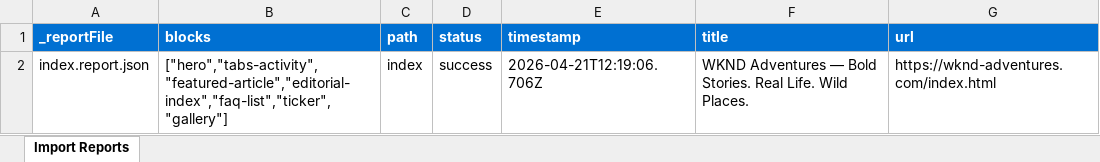
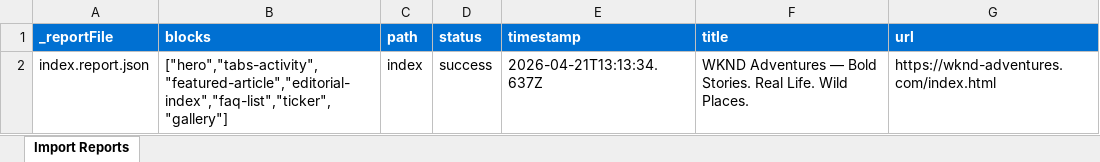
Before and after one commit to adobe-summit-labs/xmod-lab, an Excel workbook: tools/importer/reports/import.report.xlsx, sheet Import Reports, drawn as a sheet; values as stored, in another font and other column widths than the file's, no borders; the diff names each change by its address in the sheet, - before the commit and + after, or states it on an @@ line.

Commit message:
Update importer
Automated migration updates generated by Experience Modernization Agent.

Changed files (25):
- tools/importer/importer/import-footer.bundle.js
- tools/importer/importer/import-footer.js
- tools/importer/importer/import-nav.bundle.js
- tools/importer/importer/import-nav.js
- tools/importer/importer/import.bundle.js
- tools/importer/importer/import.js
- tools/importer/importer/parsers/cards-article.js
- tools/importer/importer/parsers/cards-feature.js
- tools/importer/importer/parsers/columns-about.js
- tools/importer/importer/parsers/columns-gallery.js
- tools/importer/importer/parsers/columns-promo.js
- tools/importer/importer/parsers/columns-sidebar.js
- tools/importer/importer/parsers/editorial-index.js
- tools/importer/importer/parsers/faq-list.js
- tools/importer/importer/parsers/featured-article.js
- tools/importer/importer/parsers/hero-article.js
- tools/importer/importer/parsers/hero-full.js
- tools/importer/importer/parsers/tabs-activity.js
- tools/importer/importer/parsers/tabs-team.js
- tools/importer/importer/parsers/ticker.js
- tools/importer/importer/transformers/wknd-cleanup.js
- tools/importer/importer/transformers/wknd-sections.js
- tools/importer/importer/urls.txt
- tools/importer/reports/import.report.xlsx
- tools/importer/reports/index.report.json

```diff
--- a/tools/importer/reports/import.report.xlsx (sheet Import Reports)
+++ b/tools/importer/reports/import.report.xlsx (sheet Import Reports)
-E2 (timestamp): 2026-04-21T12:19:06.706Z
+E2 (timestamp): 2026-04-21T13:13:34.637Z
```
Also changed, not shown: 24 other files.
